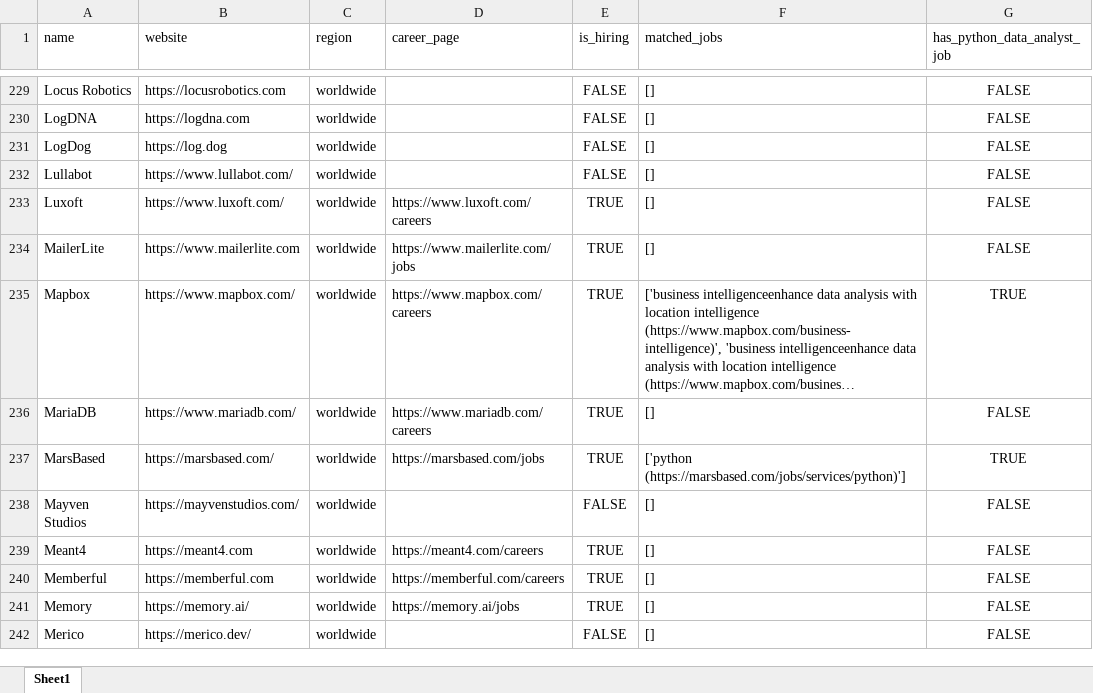
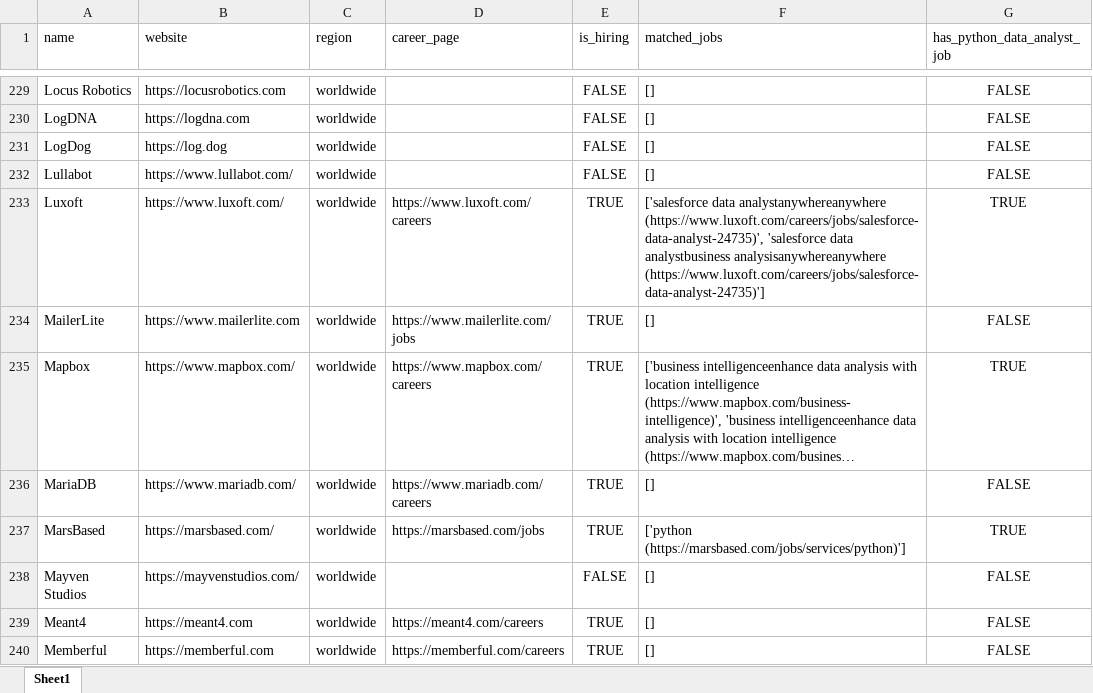
Before and after one commit to ChiaraVan1/remote-job-monitor, an Excel workbook: remote_companies_with_python_jobs_cached.xlsx, sheet Sheet1, drawn as a sheet; only a part is shown, gaps mark what is left out; the shorter side is filled out with more unchanged rows; long unchanged cells end in …; values as stored, in another font and other column widths than the file's, no borders; the diff covers the shown part only; the diff names each change by its address in the sheet, - before the commit and + after, or states it on an @@ line.

```diff
--- a/remote_companies_with_python_jobs_cached.xlsx (sheet Sheet1)
+++ b/remote_companies_with_python_jobs_cached.xlsx (sheet Sheet1)
-F233 (matched_jobs): []
+F233 (matched_jobs): ['salesforce data analystanywhereanywhere (https://www.luxoft.com/careers/jobs/salesforce-data-analyst-24735)', 'salesforce data analystbusiness analysisanywhereanywhere (https://www.luxoft.com/careers/jobs/salesforce-data-analyst-24735)']
-G233 (has_python_data_analyst_job): FALSE
+G233 (has_python_data_analyst_job): TRUE
```
Also changed, not shown: 7 edited cells elsewhere in this sheet, 1 other file.
